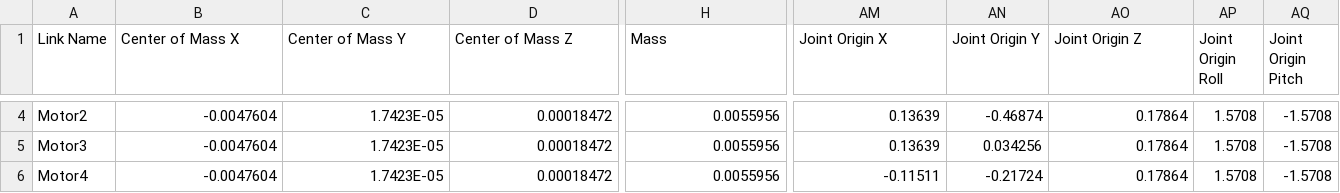
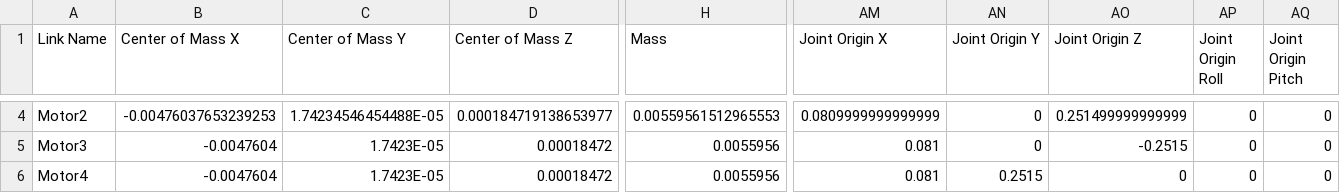
Before and after one commit to robertofinnisaro/Drone, a CSV file: drone/urdf/drone.csv, drawn as a sheet; only a part is shown, gaps mark what is left out; the diff covers the shown part only; the diff names each change by its address in the sheet, - before the commit and + after, or states it on an @@ line.

```diff
--- a/drone/urdf/drone.csv
+++ b/drone/urdf/drone.csv
-B4 (Center of Mass X): -0.0047604
+B4 (Center of Mass X): -0.00476037653239253
-C4 (Center of Mass Y): 1.7423E-05
+C4 (Center of Mass Y): 1.74234546454488E-05
-D4 (Center of Mass Z): 0.00018472
+D4 (Center of Mass Z): 0.000184719138653977
-H4 (Mass): 0.0055956
+H4 (Mass): 0.00559561512965553
-AM4 (Joint Origin X): 0.13639
+AM4 (Joint Origin X): 0.0809999999999999
-AN4 (Joint Origin Y): -0.46874
+AN4 (Joint Origin Y): 0
-AO4 (Joint Origin Z): 0.17864
+AO4 (Joint Origin Z): 0.251499999999999
-AP4:AP6 (Joint Origin Roll): 1.5708
+AP4:AP6 (Joint Origin Roll): 0
-AQ4:AQ6 (Joint Origin Pitch): -1.5708
+AQ4:AQ6 (Joint Origin Pitch): 0
-AM5 (Joint Origin X): 0.13639
+AM5 (Joint Origin X): 0.081
-AN5 (Joint Origin Y): 0.034256
+AN5 (Joint Origin Y): 0
-AO5 (Joint Origin Z): 0.17864
+AO5 (Joint Origin Z): -0.2515
-AM6 (Joint Origin X): -0.11511
+AM6 (Joint Origin X): 0.081
-AN6 (Joint Origin Y): -0.21724
+AN6 (Joint Origin Y): 0.2515
-AO6 (Joint Origin Z): 0.17864
+AO6 (Joint Origin Z): 0
```
Also changed, not shown: 40 edited cells elsewhere in this file, 5 other files.
